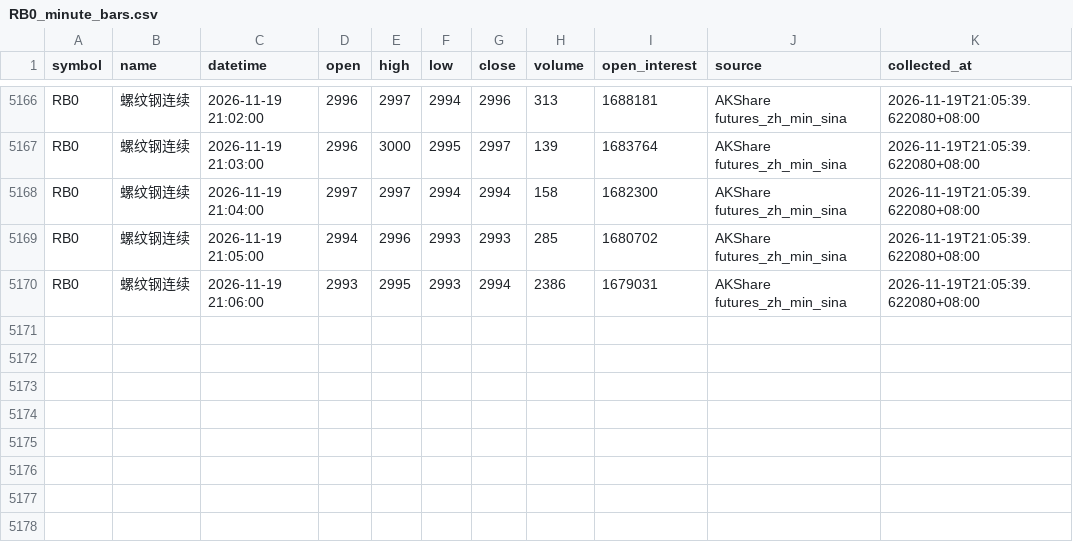
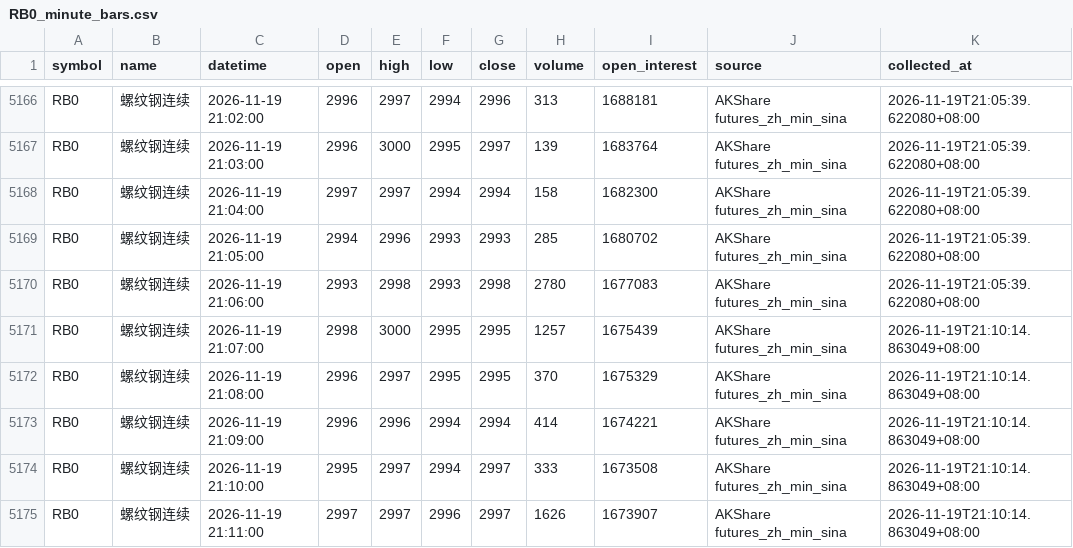
Before and after one commit to luckyjohnlucky/akshare-futures-data, a CSV file: output/RB0_minute_bars.csv, drawn as a sheet; only a part is shown, gaps mark what is left out.

```diff
--- a/output/RB0_minute_bars.csv
+++ b/output/RB0_minute_bars.csv
@@ -5169,2 +5169,7 @@ RB0,螺纹钢连续,2026-11-19 21:04:00,2997,2997,2994,2994,158,1682300,AKShare
 RB0,螺纹钢连续,2026-11-19 21:05:00,2994,2996,2993,2993,285,1680702,AKShare futures_zh_min_sina,2026-11-19T21:05:39.622080+08:00
-RB0,螺纹钢连续,2026-11-19 21:06:00,2993,2995,2993,2994,2386,1679031,AKShare futures_zh_min_sina,2026-11-19T21:05:39.622080+08:00
+RB0,螺纹钢连续,2026-11-19 21:06:00,2993,2998,2993,2998,2780,1677083,AKShare futures_zh_min_sina,2026-11-19T21:05:39.622080+08:00
+RB0,螺纹钢连续,2026-11-19 21:07:00,2998,3000,2995,2995,1257,1675439,AKShare futures_zh_min_sina,2026-11-19T21:10:14.863049+08:00
+RB0,螺纹钢连续,2026-11-19 21:08:00,2996,2997,2995,2995,370,1675329,AKShare futures_zh_min_sina,2026-11-19T21:10:14.863049+08:00
+RB0,螺纹钢连续,2026-11-19 21:09:00,2996,2996,2994,2994,414,1674221,AKShare futures_zh_min_sina,2026-11-19T21:10:14.863049+08:00
+RB0,螺纹钢连续,2026-11-19 21:10:00,2995,2997,2994,2997,333,1673508,AKShare futures_zh_min_sina,2026-11-19T21:10:14.863049+08:00
+RB0,螺纹钢连续,2026-11-19 21:11:00,2997,2997,2996,2997,1626,1673907,AKShare futures_zh_min_sina,2026-11-19T21:10:14.863049+08:00
```
Also changed, not shown: output/HC0_minute_bars.csv, output/L0_minute_bars.csv, 6 other files.
